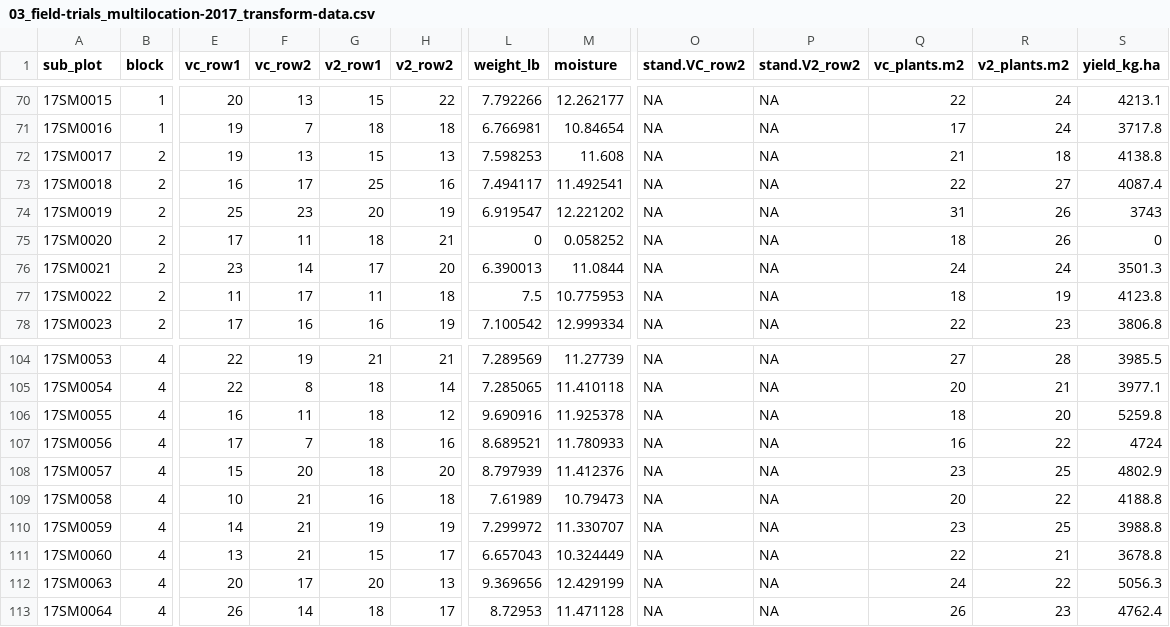
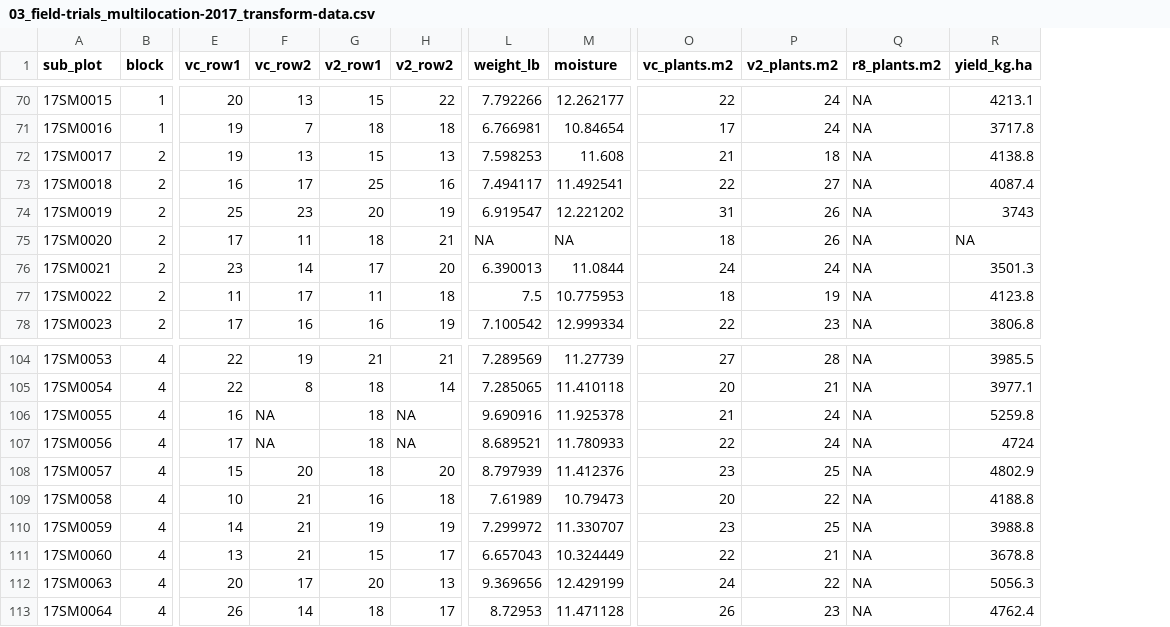
Before and after one commit to danielcerritos/seedtreatments, a CSV file: output/transform_data/03_field-trials_multilocation-2017_transform-data.csv, drawn as a sheet; only a part is shown, gaps mark what is left out; removed rows and columns are numbered as before the commit, all else as after; the diff covers the shown part only; the diff names each change by its address in the sheet, - before the commit and + after, or states it on an @@ line.

```diff
--- a/output/transform_data/03_field-trials_multilocation-2017_transform-data.csv
+++ b/output/transform_data/03_field-trials_multilocation-2017_transform-data.csv
-column O (stand.VC_row2), rows 70-78: all NA; rows 104-113: all NA
-column P (stand.V2_row2), rows 70-78: all NA; rows 104-113: all NA
+column Q (r8_plants.m2), rows 70-78: all NA; rows 104-113: all NA
-L75 (weight_lb): 0
+L75 (weight_lb): NA
-M75 (moisture): 0.058252
+M75 (moisture): NA
-R75 (yield_kg.ha): 0
+R75 (yield_kg.ha): NA
-F106 (vc_row2): 11
+F106 (vc_row2): NA
-H106 (v2_row2): 12
+H106 (v2_row2): NA
-O106 (vc_plants.m2): 18
+O106 (vc_plants.m2): 21
-P106 (v2_plants.m2): 20
+P106 (v2_plants.m2): 24
-F107 (vc_row2): 7
+F107 (vc_row2): NA
-H107 (v2_row2): 16
+H107 (v2_row2): NA
-O107 (vc_plants.m2): 16
+O107 (vc_plants.m2): 22
-P107 (v2_plants.m2): 22
+P107 (v2_plants.m2): 24
```
Also changed, not shown: 28 edited cells elsewhere in this file, output/transform_data/03_field-trials_iowa-2018_transform-data.csv, output/transform_data/03_field-trials_urbana-2018_transform-data.csv, 6 other files.
